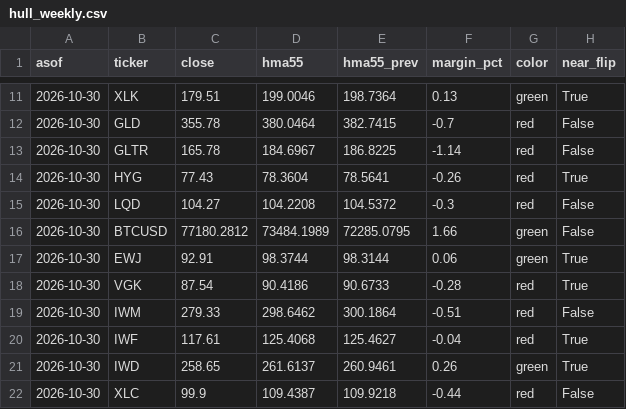
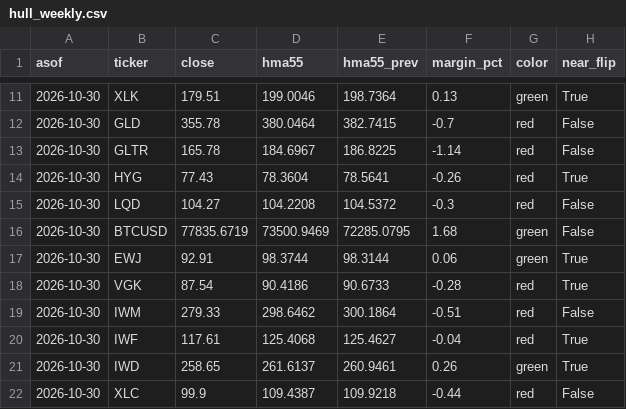
Before and after one commit to 8wy88kzpj9-pixel/hull-price-pipeline, a CSV file: data/hull_weekly.csv, drawn as a sheet; only a part is shown, gaps mark what is left out.

```diff
--- a/data/hull_weekly.csv
+++ b/data/hull_weekly.csv
@@ -15,3 +15,3 @@ asof,ticker,close,hma55,hma55_prev,margin_pct,color,near_flip
 2026-10-30,LQD,104.27,104.2208,104.5372,-0.3,red,False
-2026-10-30,BTCUSD,77180.2812,73484.1989,72285.0795,1.66,green,False
+2026-10-30,BTCUSD,77835.6719,73500.9469,72285.0795,1.68,green,False
 2026-10-30,EWJ,92.91,98.3744,98.3144,0.06,green,True
```
Also changed, not shown: data/hull3d.csv, data/weekly_closes.csv, 2 other files.
